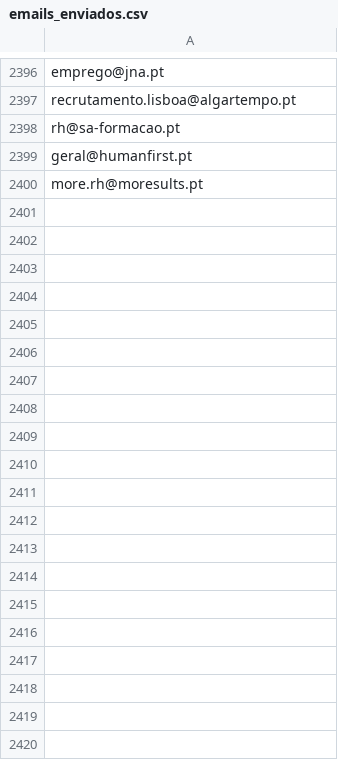
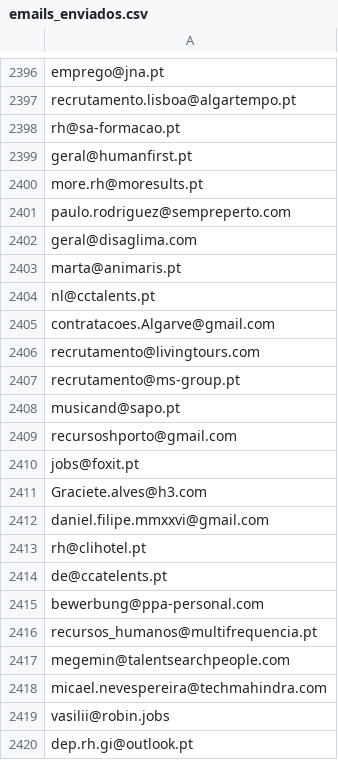
Before and after one commit to MundoEriclene/binance_ai_trading_bot, a CSV file: job_hunter_netempregos/emails_enviados.csv, drawn as a sheet; only a part is shown, gaps mark what is left out; the diff covers the shown part only.

```diff
--- a/job_hunter_netempregos/emails_enviados.csv
+++ b/job_hunter_netempregos/emails_enviados.csv
@@ -2400 +2400,21 @@ geral@humanfirst.pt
 more.rh@moresults.pt
+paulo.rodriguez@sempreperto.com
+geral@disaglima.com
+marta@animaris.pt
+nl@cctalents.pt
+contratacoes.Algarve@gmail.com
+recrutamento@livingtours.com
+recrutamento@ms-group.pt
+musicand@sapo.pt
+recursoshporto@gmail.com
+jobs@foxit.pt
+Graciete.alves@h3.com
+daniel.filipe.mmxxvi@gmail.com
+rh@clihotel.pt
+de@ccatelents.pt
+bewerbung@ppa-personal.com
+recursos_humanos@multifrequencia.pt
+megemin@talentsearchpeople.com
+micael.nevespereira@techmahindra.com
+vasilii@robin.jobs
+dep.rh.gi@outlook.pt
```
Also changed, not shown: 31 added rows elsewhere in this file, job_hunter_netempregos/emails_extraidos.csv, 6 other files.
